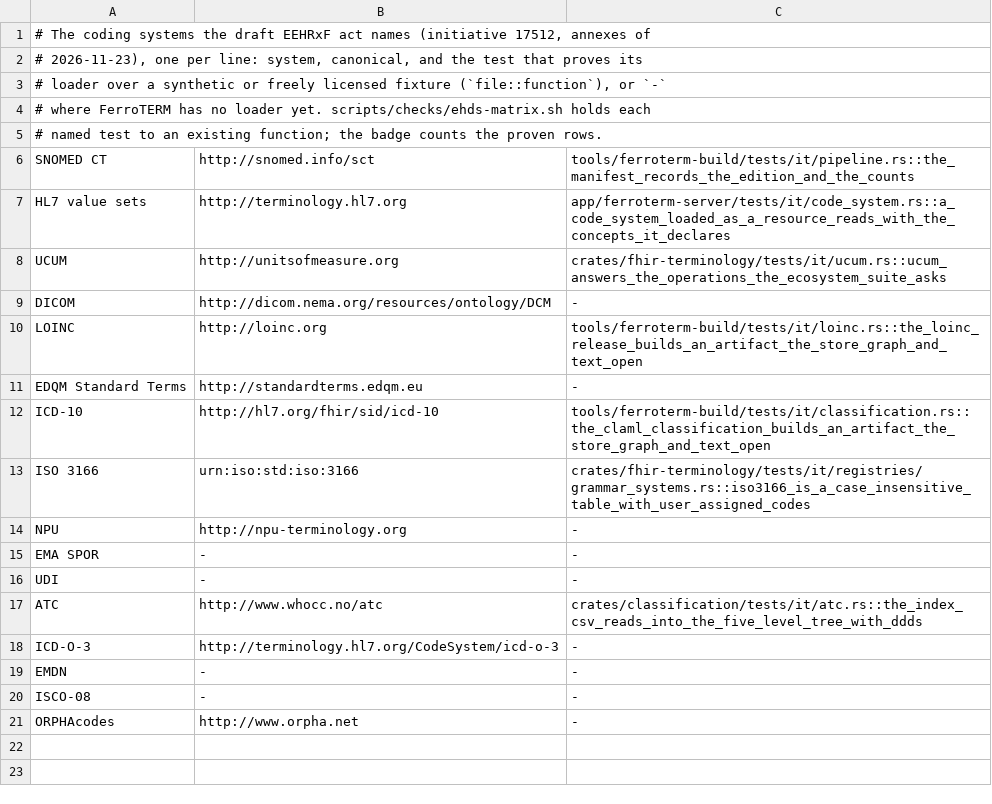
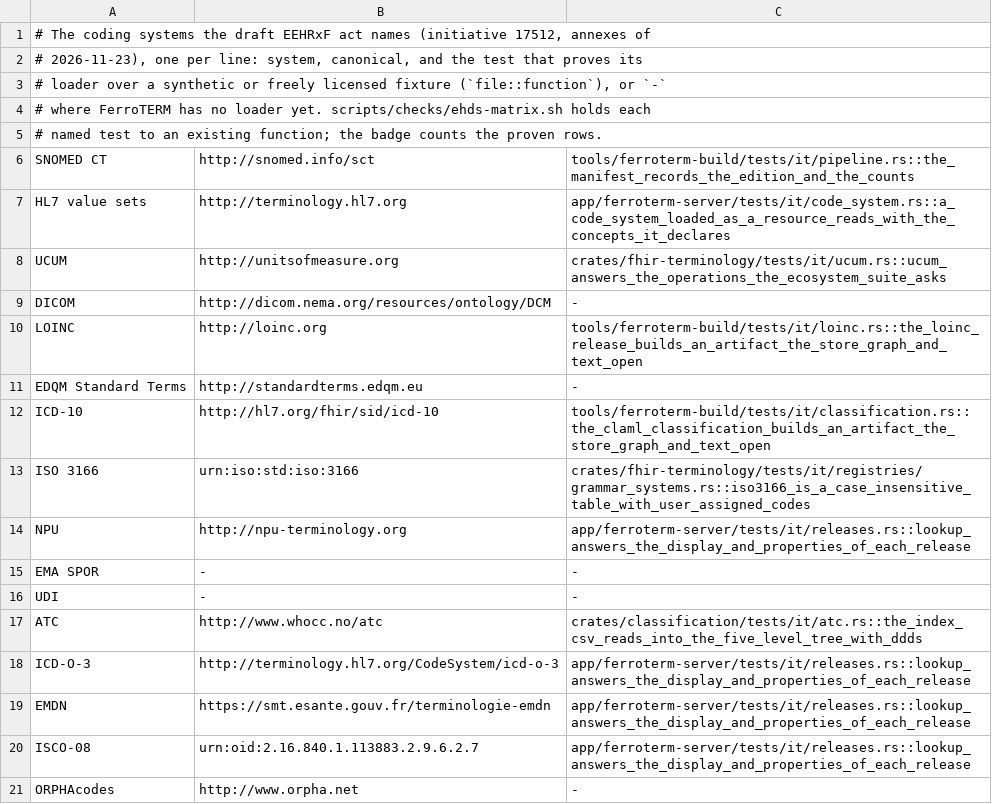
Before and after one commit to FerroHEALTH/FerroTERM, a TSV file: conformance/ehds/art6-code-systems.tsv, drawn as a sheet.

Commit message:
feat(conformance): the Art 6 matrix counts the NPU, ICD-O-3, EMDN and ISCO-08 loaders (#1284)

```diff
--- a/conformance/ehds/art6-code-systems.tsv
+++ b/conformance/ehds/art6-code-systems.tsv
@@ -13,3 +13,3 @@ ICD-10	http://hl7.org/fhir/sid/icd-10	tools/ferroterm-build/tests/it/classificat
 ISO 3166	urn:iso:std:iso:3166	crates/fhir-terminology/tests/it/registries/grammar_systems.rs::iso3166_is_a_case_insensitive_table_with_user_assigned_codes
-NPU	http://npu-terminology.org	-
+NPU	http://npu-terminology.org	app/ferroterm-server/tests/it/releases.rs::lookup_answers_the_display_and_properties_of_each_release
 EMA SPOR	-	-
@@ -17,5 +17,5 @@ UDI	-	-
 ATC	http://www.whocc.no/atc	crates/classification/tests/it/atc.rs::the_index_csv_reads_into_the_five_level_tree_with_ddds
-ICD-O-3	http://terminology.hl7.org/CodeSystem/icd-o-3	-
-EMDN	-	-
-ISCO-08	-	-
+ICD-O-3	http://terminology.hl7.org/CodeSystem/icd-o-3	app/ferroterm-server/tests/it/releases.rs::lookup_answers_the_display_and_properties_of_each_release
+EMDN	https://smt.esante.gouv.fr/terminologie-emdn	app/ferroterm-server/tests/it/releases.rs::lookup_answers_the_display_and_properties_of_each_release
+ISCO-08	urn:oid:2.16.840.1.113883.2.9.6.2.7	app/ferroterm-server/tests/it/releases.rs::lookup_answers_the_display_and_properties_of_each_release
 ORPHAcodes	http://www.orpha.net	-
```
Also changed, not shown: 1 other file.
